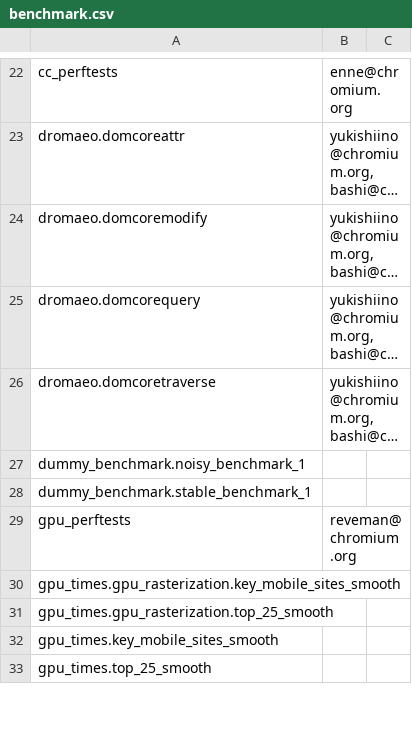
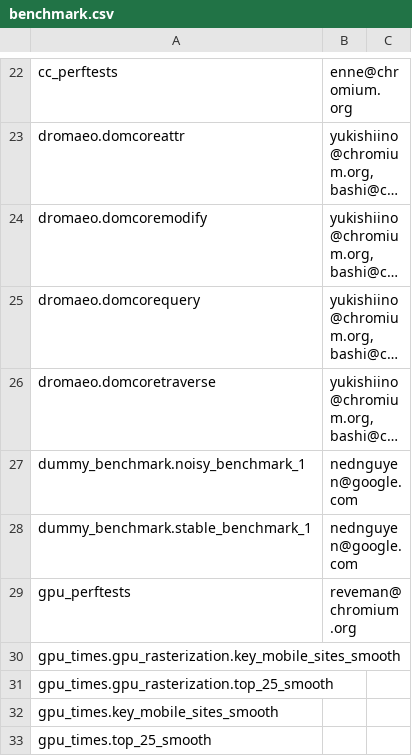
Before and after one commit to webrtc-uwp/chromium-tools, a CSV file: perf/benchmark.csv, drawn as a sheet; only a part is shown, gaps mark what is left out; long unchanged cells end in …; the diff names each change by its address in the sheet, - before the commit and + after, or states it on an @@ line.

Commit message:
Add ownership info for dummy benchmarks
TBR=simonhatch@chromium.org

Review-Url: https://codereview.chromium.org/2867373002
Cr-Original-Commit-Position: refs/heads/master@{#470320}
Cr-Mirrored-From: https://chromium.googlesource.com/chromium/src
Cr-Mirrored-Commit: 22e486d10efe435aae44438218d5f965cbee01d5

```diff
--- a/perf/benchmark.csv
+++ b/perf/benchmark.csv
-B27:B28: (empty)
+B27:B28: nednguyen@google.com
```
Also changed, not shown: 2 other files.
